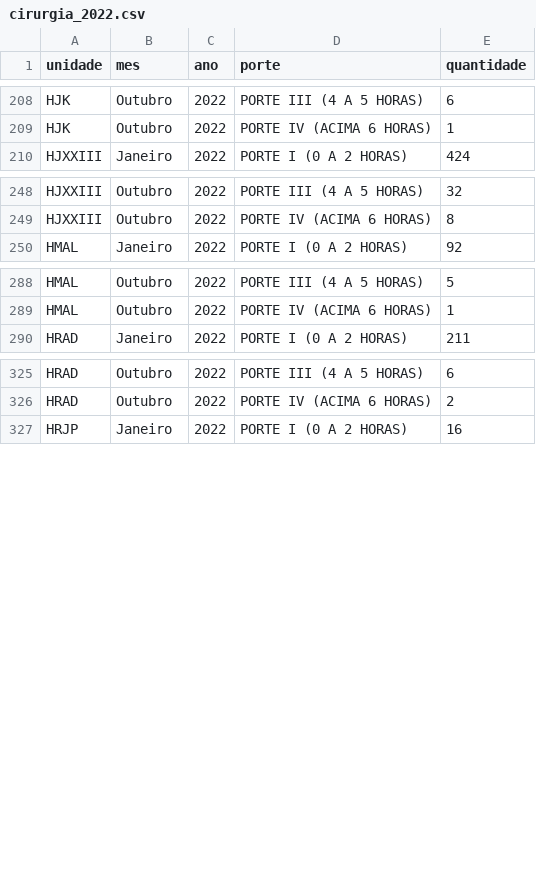
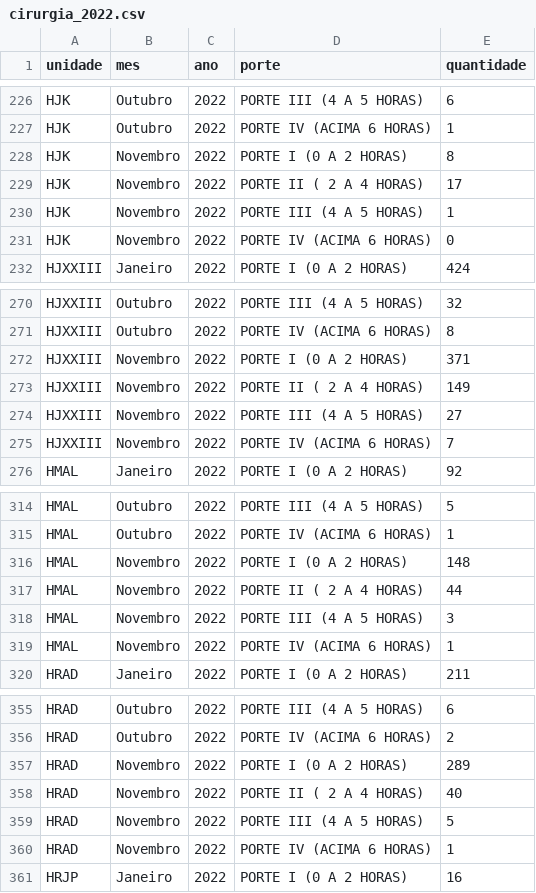
Before and after one commit to fhemig/Cirurgias, a CSV file: data/cirurgia_2022.csv, drawn as a sheet; only a part is shown, gaps mark what is left out; the diff covers the shown part only; the diff names each change by its address in the sheet, - before the commit and + after, or states it on an @@ line.

Commit message:
Atualização dos dados da cirurgia referentes a novembro de 2022

```diff
--- a/data/cirurgia_2022.csv
+++ b/data/cirurgia_2022.csv
+row 228: HJK | Novembro | 2022 | PORTE I (0 A 2 HORAS) | 8
+row 229: HJK | Novembro | 2022 | PORTE II ( 2 A 4 HORAS) | 17
+row 230: HJK | Novembro | 2022 | PORTE III (4 A 5 HORAS) | 1
+row 231: HJK | Novembro | 2022 | PORTE IV (ACIMA 6 HORAS) | 0
+row 272: HJXXIII | Novembro | 2022 | PORTE I (0 A 2 HORAS) | 371
+row 273: HJXXIII | Novembro | 2022 | PORTE II ( 2 A 4 HORAS) | 149
+row 274: HJXXIII | Novembro | 2022 | PORTE III (4 A 5 HORAS) | 27
+row 275: HJXXIII | Novembro | 2022 | PORTE IV (ACIMA 6 HORAS) | 7
+row 316: HMAL | Novembro | 2022 | PORTE I (0 A 2 HORAS) | 148
+row 317: HMAL | Novembro | 2022 | PORTE II ( 2 A 4 HORAS) | 44
+row 318: HMAL | Novembro | 2022 | PORTE III (4 A 5 HORAS) | 3
+row 319: HMAL | Novembro | 2022 | PORTE IV (ACIMA 6 HORAS) | 1
+row 357: HRAD | Novembro | 2022 | PORTE I (0 A 2 HORAS) | 289
+row 358: HRAD | Novembro | 2022 | PORTE II ( 2 A 4 HORAS) | 40
+row 359: HRAD | Novembro | 2022 | PORTE III (4 A 5 HORAS) | 5
+row 360: HRAD | Novembro | 2022 | PORTE IV (ACIMA 6 HORAS) | 1
```
Also changed, not shown: 23 added rows elsewhere in this file, 1 other file.
